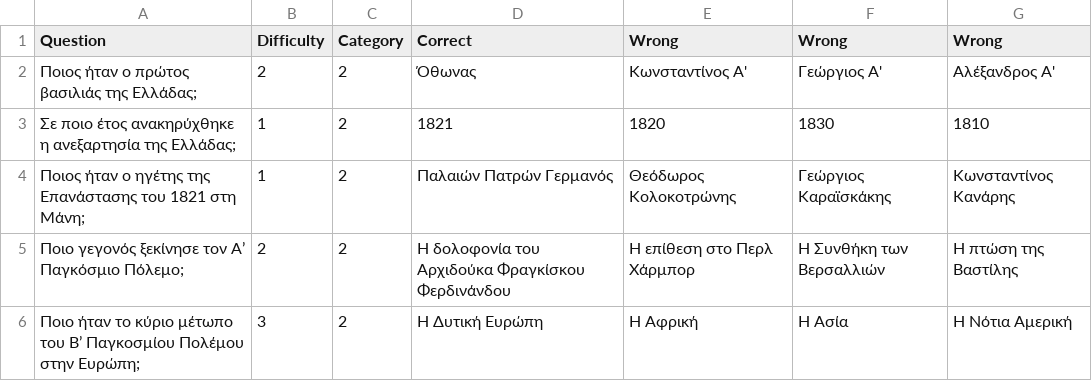
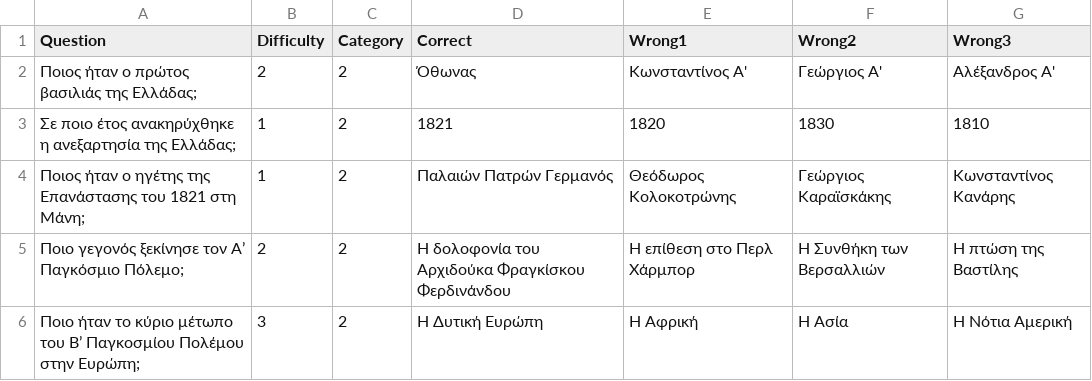
Before and after one commit to vforvaios/quiz-api, a CSV file: csv/quiz_history.csv, drawn as a sheet; only a part is shown.

```diff
--- a/csv/quiz_history.csv
+++ b/csv/quiz_history.csv
@@ -1,2 +1,2 @@
-Question,Difficulty,Category,Correct,Wrong,Wrong,Wrong
+Question,Difficulty,Category,Correct,Wrong1,Wrong2,Wrong3
 Ποιος ήταν ο πρώτος βασιλιάς της Ελλάδας;,2,2,Όθωνας,Κωνσταντίνος Α',Γεώργιος Α',Αλέξανδρος Α'
```
Also changed, not shown: csv/quiz_movies.csv, csv/quiz_sports.csv, 1 other file.
